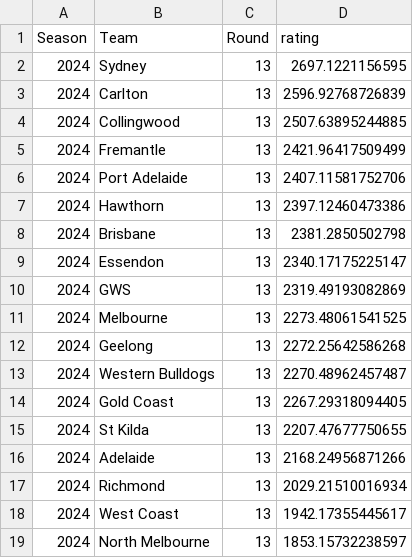
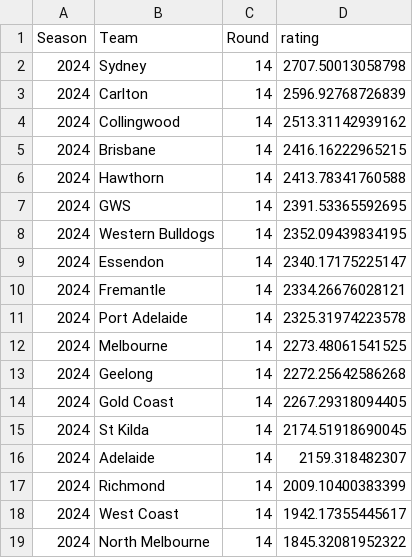
Before and after one commit to mitch-mooney/AFL_Predictions, a CSV file: csv_files/Team_Ratings.csv, drawn as a sheet.

```diff
--- a/csv_files/Team_Ratings.csv
+++ b/csv_files/Team_Ratings.csv
@@ -1,19 +1,19 @@
 "Season","Team","Round","rating"
-2024,"Sydney",13,2697.1221156595
-2024,"Carlton",13,2596.92768726839
-2024,"Collingwood",13,2507.63895244885
-2024,"Fremantle",13,2421.96417509499
-2024,"Port Adelaide",13,2407.11581752706
-2024,"Hawthorn",13,2397.12460473386
-2024,"Brisbane",13,2381.2850502798
-2024,"Essendon",13,2340.17175225147
-2024,"GWS",13,2319.49193082869
-2024,"Melbourne",13,2273.48061541525
-2024,"Geelong",13,2272.25642586268
-2024,"Western Bulldogs",13,2270.48962457487
-2024,"Gold Coast",13,2267.29318094405
-2024,"St Kilda",13,2207.47677750655
-2024,"Adelaide",13,2168.24956871266
-2024,"Richmond",13,2029.21510016934
-2024,"West Coast",13,1942.17355445617
-2024,"North Melbourne",13,1853.15732238597
+2024,"Sydney",14,2707.50013058798
+2024,"Carlton",14,2596.92768726839
+2024,"Collingwood",14,2513.31142939162
+2024,"Brisbane",14,2416.16222965215
+2024,"Hawthorn",14,2413.78341760588
+2024,"GWS",14,2391.53365592695
+2024,"Western Bulldogs",14,2352.09439834195
+2024,"Essendon",14,2340.17175225147
+2024,"Fremantle",14,2334.26676028121
+2024,"Port Adelaide",14,2325.31974223578
+2024,"Melbourne",14,2273.48061541525
+2024,"Geelong",14,2272.25642586268
+2024,"Gold Coast",14,2267.29318094405
+2024,"St Kilda",14,2174.51918690045
+2024,"Adelaide",14,2159.318482307
+2024,"Richmond",14,2009.10400383399
+2024,"West Coast",14,1942.17355445617
+2024,"North Melbourne",14,1845.32081952322
```
Also changed, not shown: csv_files/betting_odds.csv, csv_files/round_predictions.csv, 1 other file.
